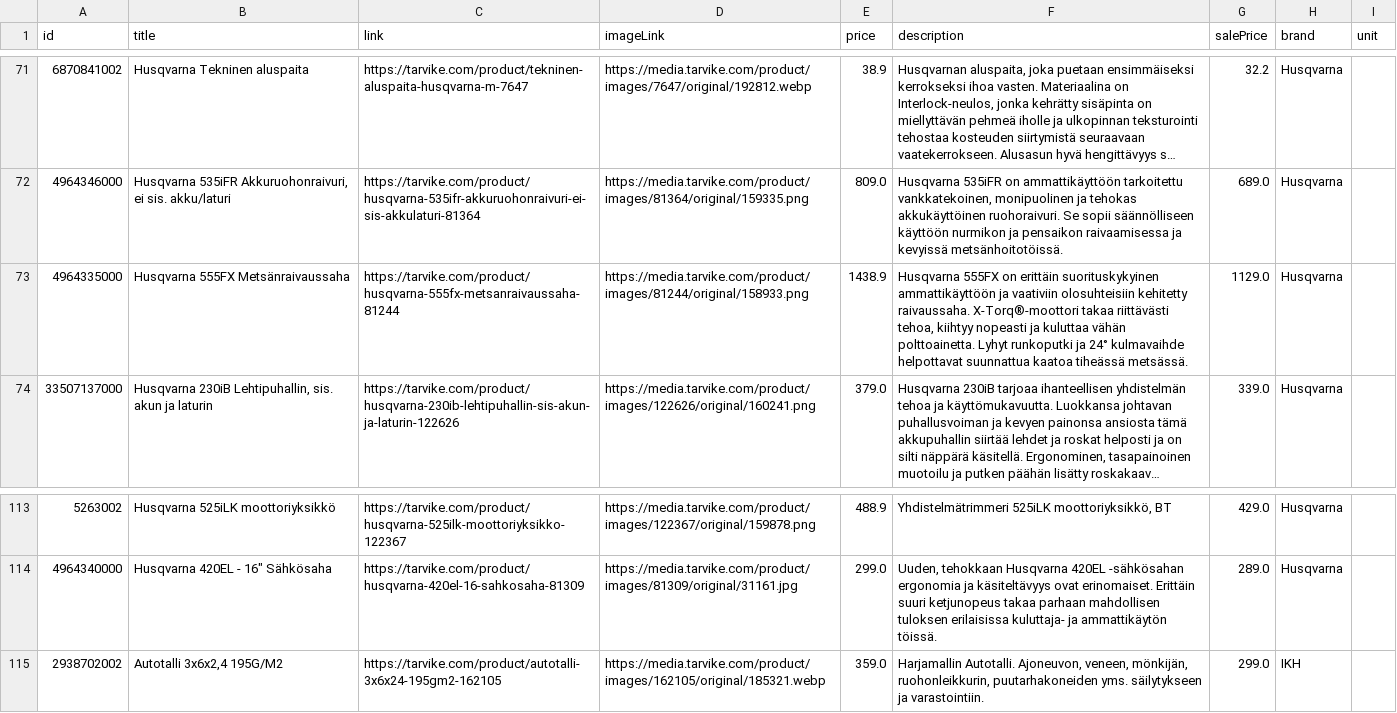
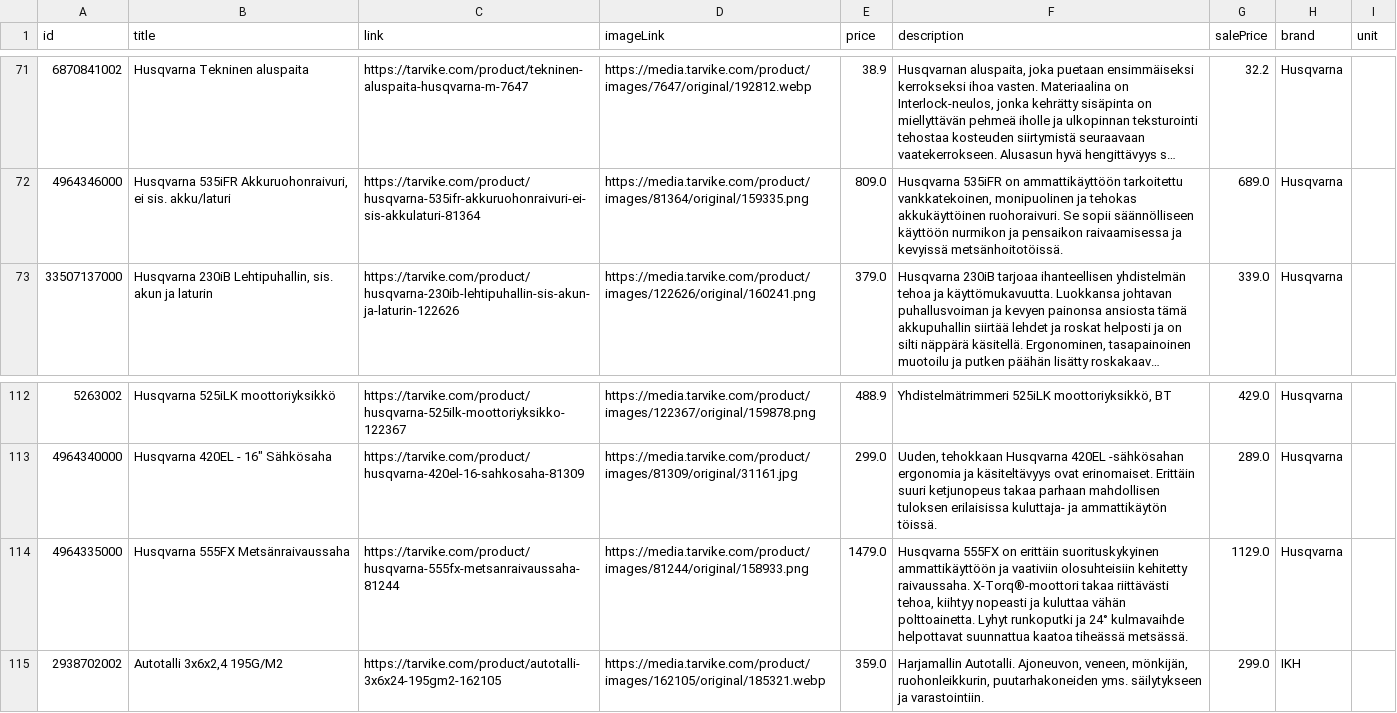
Before and after one commit to TarvikeTT/almadynamo, a CSV file: tarvike_metsa_piha_ja_puutarha_feed.csv, drawn as a sheet; only a part is shown, gaps mark what is left out; long unchanged cells end in …; removed rows and columns are numbered as before the commit, all else as after; the diff names each change by its address in the sheet, - before the commit and + after, or states it on an @@ line.

```diff
--- a/tarvike_metsa_piha_ja_puutarha_feed.csv
+++ b/tarvike_metsa_piha_ja_puutarha_feed.csv
-row 73: 4964335000 | Husqvarna 555FX Metsänraivaussaha | https://tarvike.com/product/husqvarna-555fx-metsanraivaussaha-81244 | https://media.tarvike.com/product/images/81244/original/158933.png | 1438.9 | Husqvarna 555FX on erittäin suorituskykyinen ammattikäyttöön ja vaativiin olosuhteisiin kehitetty raivaussaha. X-Torq®-moottori takaa riittävästi tehoa, kiihtyy nopeasti ja kuluttaa vähän polttoainetta. Lyhyt runkoputki ja 24° kulmavaihde helpottavat suunnattua kaatoa tiheässä metsässä. | 1129.0 | Husqvarna
+row 114: 4964335000 | Husqvarna 555FX Metsänraivaussaha | https://tarvike.com/product/husqvarna-555fx-metsanraivaussaha-81244 | https://media.tarvike.com/product/images/81244/original/158933.png | 1479.0 | Husqvarna 555FX on erittäin suorituskykyinen ammattikäyttöön ja vaativiin olosuhteisiin kehitetty raivaussaha. X-Torq®-moottori takaa riittävästi tehoa, kiihtyy nopeasti ja kuluttaa vähän polttoainetta. Lyhyt runkoputki ja 24° kulmavaihde helpottavat suunnattua kaatoa tiheässä metsässä. | 1129.0 | Husqvarna
```
Also changed, not shown: tarvike_tarjoukset_ai.csv.
